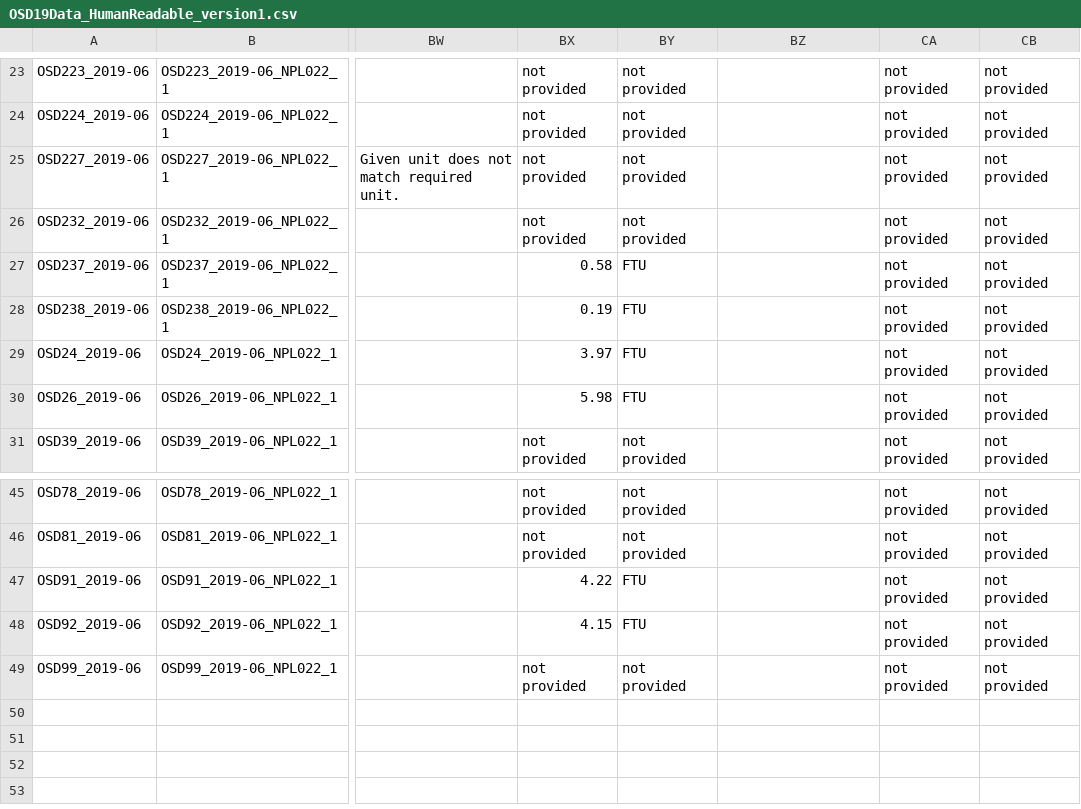
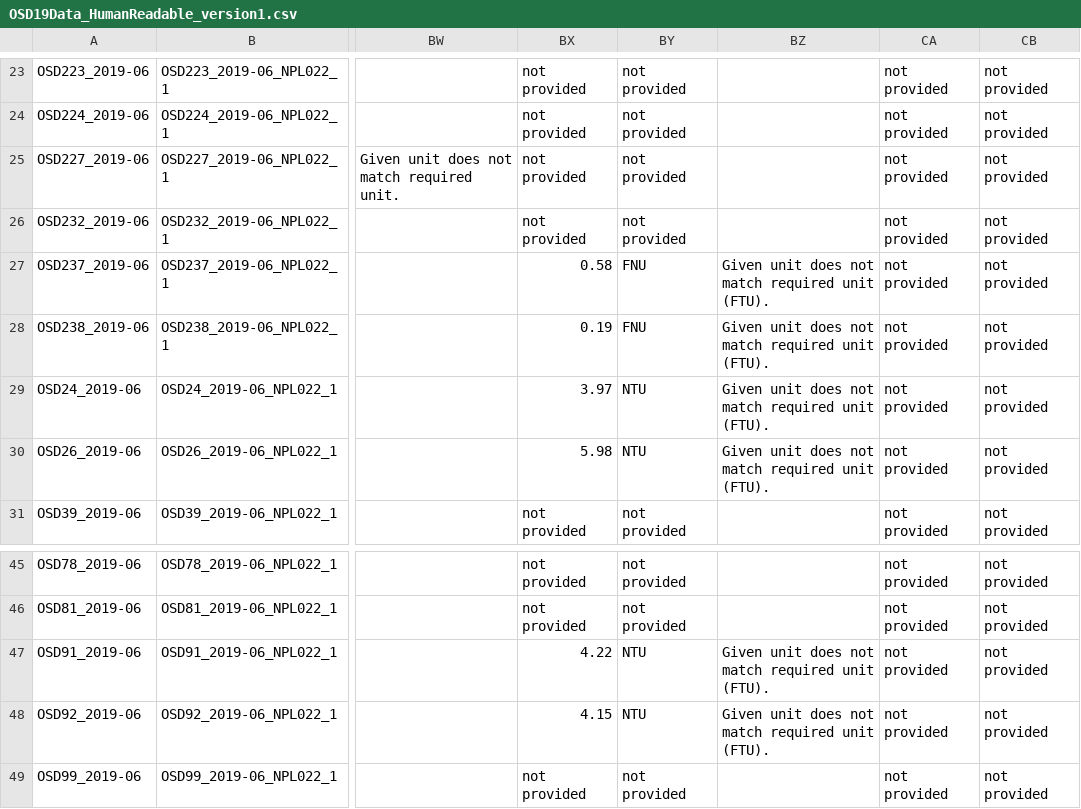
Before and after one commit to ocean-sampling-day/OSD2019, a CSV file: QualityControlledData/version1/OSD19Data_HumanReadable_version1.csv, drawn as a sheet; only a part is shown, gaps mark what is left out; the diff names each change by its address in the sheet, - before the commit and + after, or states it on an @@ line.

Commit message:
Update turbidity unit to FTU as chosen default.

```diff
--- a/QualityControlledData/version1/OSD19Data_HumanReadable_version1.csv
+++ b/QualityControlledData/version1/OSD19Data_HumanReadable_version1.csv
-BY27:BY28: FTU
+BY27:BY28: FNU
-BZ27:BZ30: (empty)
+BZ27:BZ30: Given unit does not match required unit (FTU).
-BY29:BY30: FTU
+BY29:BY30: NTU
-BY47:BY48: FTU
+BY47:BY48: NTU
-BZ47:BZ48: (empty)
+BZ47:BZ48: Given unit does not match required unit (FTU).
```
Also changed, not shown: QualityControlledData/version1/OSD19Data_MachineReadable_version1.csv, QualityControlledData/version1/OSD19Metadata_HumanReadable_version1.csv, 1 other file.
